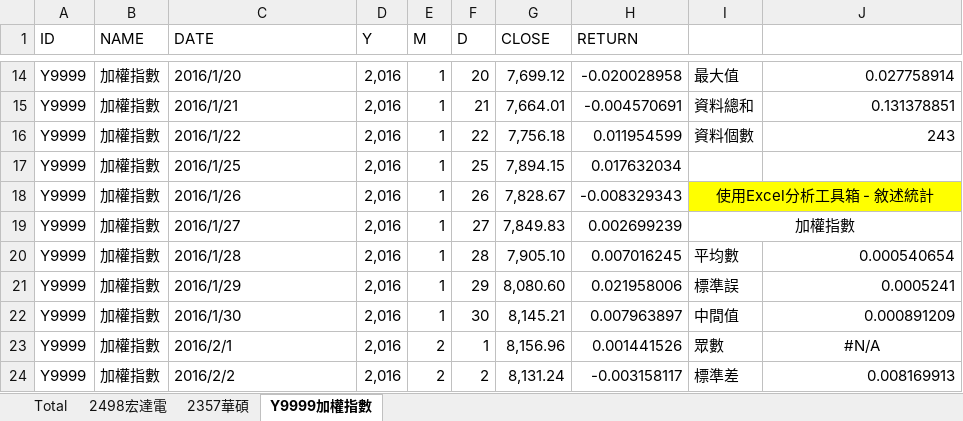
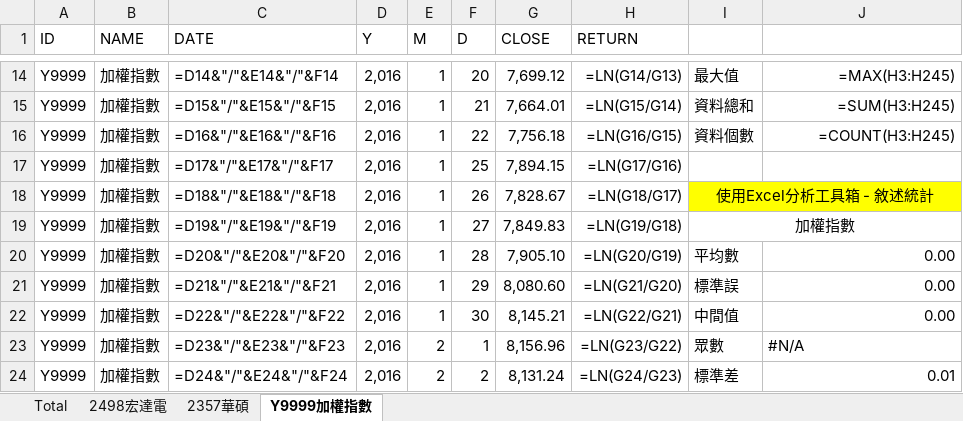
Before and after one commit to JTHuang-Nunu/python-webstorm-TEJ-Banking-and-Finance, an Excel workbook: hw2_TEJ_UTF8.xlsx, sheet Y9999加權指數, drawn as a sheet; only a part is shown, gaps mark what is left out; values as stored, in another font and other column widths than the file's, no borders; formulas without a stored value are shown as written; the diff covers the shown part only; the diff names each change by its address in the sheet, - before the commit and + after, or states it on an @@ line.

```diff
--- a/hw2_TEJ_UTF8.xlsx (sheet Y9999加權指數)
+++ b/hw2_TEJ_UTF8.xlsx (sheet Y9999加權指數)
-C14 (DATE): 2016/1/20
+C14 (DATE): =D14&"/"&E14&"/"&F14
-H14 (RETURN): -0.020028958
+H14 (RETURN): =LN(G14/G13)
-J14: 0.027758914
+J14: =MAX(H3:H245)
-C15 (DATE): 2016/1/21
+C15 (DATE): =D15&"/"&E15&"/"&F15
-H15 (RETURN): -0.004570691
+H15 (RETURN): =LN(G15/G14)
-J15: 0.131378851
+J15: =SUM(H3:H245)
-C16 (DATE): 2016/1/22
+C16 (DATE): =D16&"/"&E16&"/"&F16
-H16 (RETURN): 0.011954599
+H16 (RETURN): =LN(G16/G15)
-J16: 243
+J16: =COUNT(H3:H245)
-C17 (DATE): 2016/1/25
+C17 (DATE): =D17&"/"&E17&"/"&F17
-H17 (RETURN): 0.017632034
+H17 (RETURN): =LN(G17/G16)
-C18 (DATE): 2016/1/26
+C18 (DATE): =D18&"/"&E18&"/"&F18
-H18 (RETURN): -0.008329343
+H18 (RETURN): =LN(G18/G17)
-C19 (DATE): 2016/1/27
+C19 (DATE): =D19&"/"&E19&"/"&F19
-H19 (RETURN): 0.002699239
+H19 (RETURN): =LN(G19/G18)
-C20 (DATE): 2016/1/28
+C20 (DATE): =D20&"/"&E20&"/"&F20
-H20 (RETURN): 0.007016245
+H20 (RETURN): =LN(G20/G19)
-J20: 0.000540654
+J20: 0.00
-C21 (DATE): 2016/1/29
+C21 (DATE): =D21&"/"&E21&"/"&F21
-H21 (RETURN): 0.021958006
+H21 (RETURN): =LN(G21/G20)
-J21: 0.0005241
+J21: 0.00
-C22 (DATE): 2016/1/30
+C22 (DATE): =D22&"/"&E22&"/"&F22
-H22 (RETURN): 0.007963897
+H22 (RETURN): =LN(G22/G21)
-J22: 0.000891209
+J22: 0.00
-C23 (DATE): 2016/2/1
+C23 (DATE): =D23&"/"&E23&"/"&F23
-H23 (RETURN): 0.001441526
+H23 (RETURN): =LN(G23/G22)
-J23 alignment: center
+J23 alignment: left
-C24 (DATE): 2016/2/2
+C24 (DATE): =D24&"/"&E24&"/"&F24
-H24 (RETURN): -0.003158117
+H24 (RETURN): =LN(G24/G23)
-J24: 0.008169913
+J24: 0.01
```
Also changed, not shown: 480 edited cells elsewhere in this sheet, sheet Total, sheet 2498宏達電, sheet 2357華碩, 6 other files.
